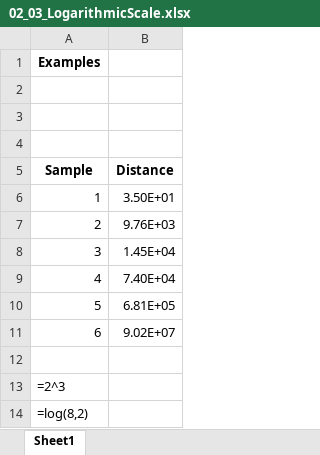
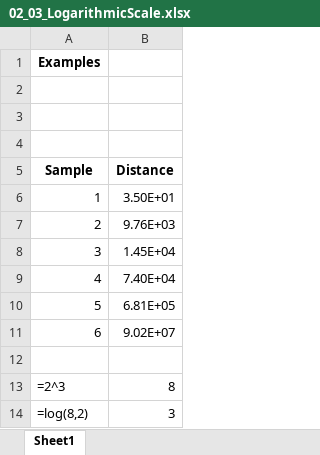
Before and after one commit to CodeByNehaB/Data-anaytics, an Excel workbook: EXCEL/Exercise Files/Chapter02/02_03_LogarithmicScale.xlsx, sheet Sheet1, drawn as a sheet; values as stored, in another font and other column widths than the file's, no borders; charts and pictures not drawn; the diff names each change by its address in the sheet, - before the commit and + after, or states it on an @@ line.

```diff
--- a/EXCEL/Exercise Files/Chapter02/02_03_LogarithmicScale.xlsx (sheet Sheet1)
+++ b/EXCEL/Exercise Files/Chapter02/02_03_LogarithmicScale.xlsx (sheet Sheet1)
-B13 (Distance): (empty)
+B13 (Distance): 8
-B14 (Distance): (empty)
+B14 (Distance): 3
```
Also changed, not shown: EXCEL/Exercise Files/Chapter02/02_01_Histogram.xlsx, EXCEL/Exercise Files/Chapter02/02_02_XYScatter.xlsx, 31 other files.
